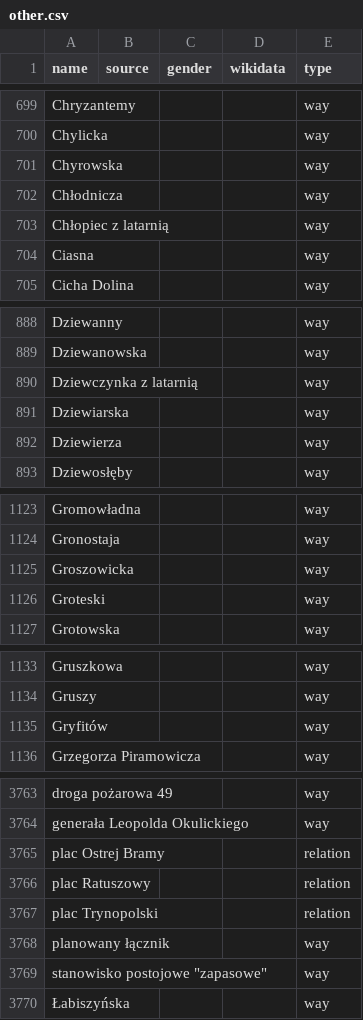
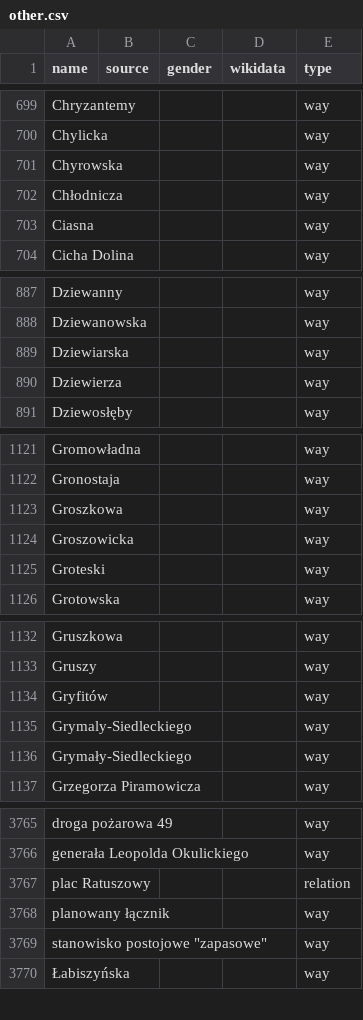
Before and after one commit to EqualStreetNames/equalstreetnames-warsaw, a CSV file: data/other.csv, drawn as a sheet; only a part is shown, gaps mark what is left out; removed rows and columns are numbered as before the commit, all else as after; the diff covers the shown part only; the diff names each change by its address in the sheet, - before the commit and + after, or states it on an @@ line.

```diff
--- a/data/other.csv
+++ b/data/other.csv
-row 703: Chłopiec z latarnią |  |  |  | way
-row 890: Dziewczynka z latarnią |  |  |  | way
+row 1123: Groszkowa |  |  |  | way
+row 1135: Grymaly-Siedleckiego |  |  |  | way
+row 1136: Grymały-Siedleckiego |  |  |  | way
-row 3765: plac Ostrej Bramy |  |  |  | relation
-row 3767: plac Trynopolski |  |  |  | relation
```
Also changed, not shown: 4 added rows, 3 removed rows and 1 edited cell elsewhere in this file, data/gender.csv, 3 other files.
